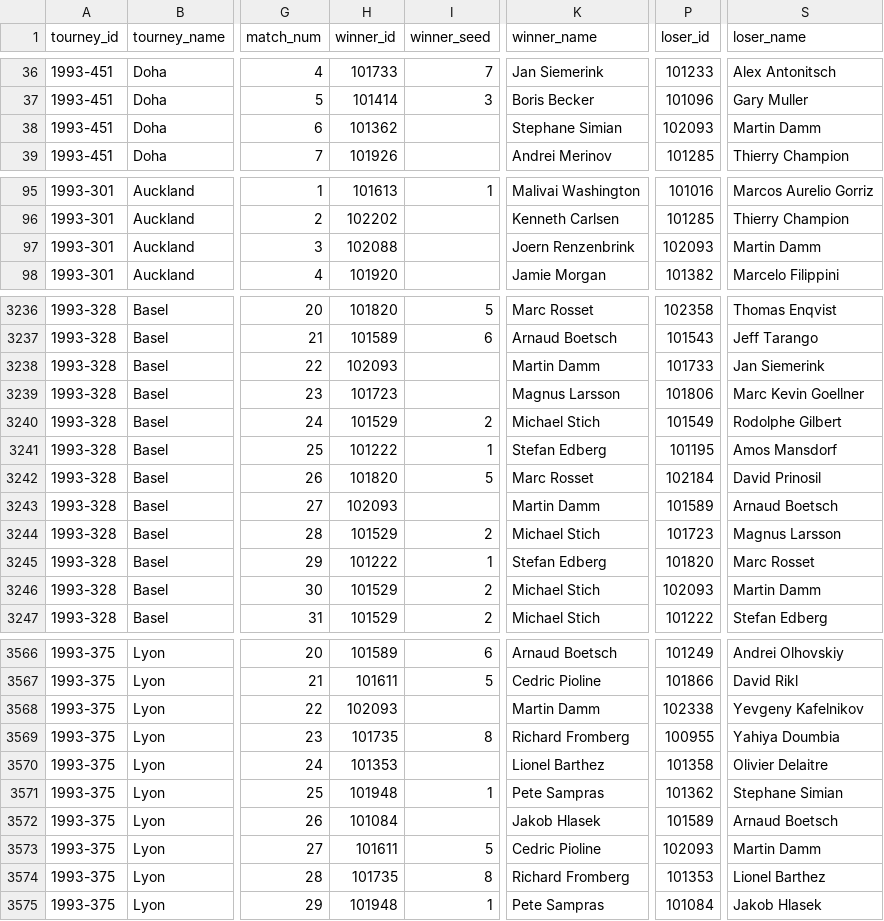
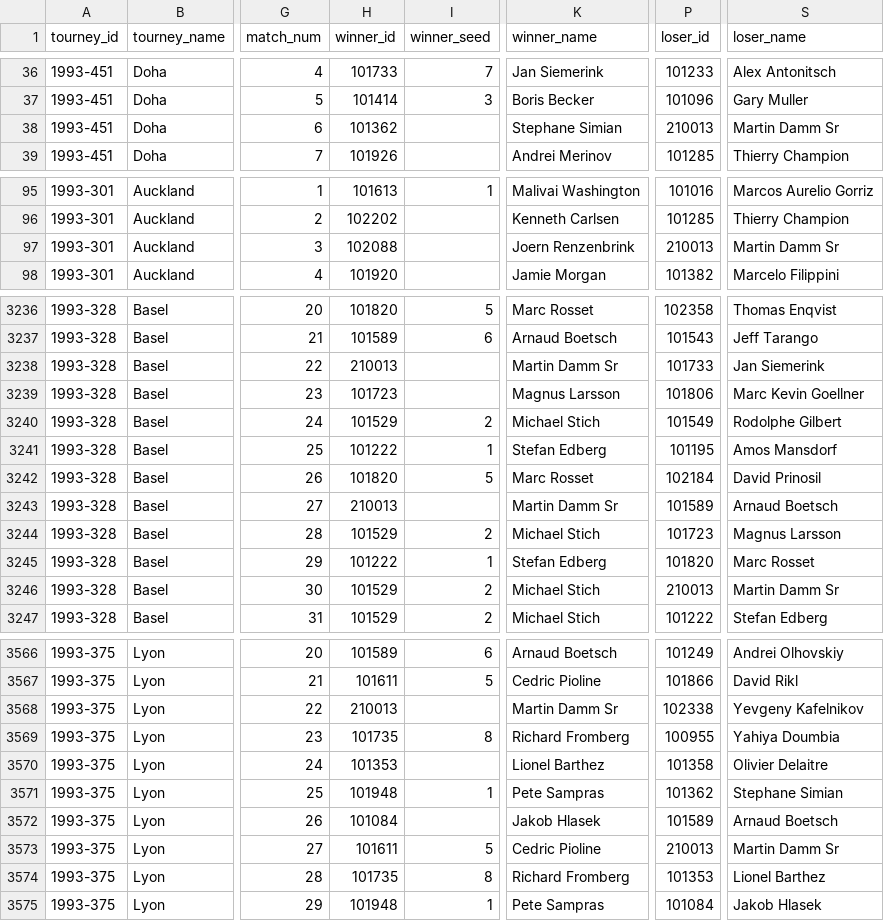
Before and after one commit to JeffSackmann/tennis_atp, a CSV file: atp_matches_1993.csv, drawn as a sheet; only a part is shown, gaps mark what is left out; the diff covers the shown part only; the diff names each change by its address in the sheet, - before the commit and + after, or states it on an @@ line.

```diff
--- a/atp_matches_1993.csv
+++ b/atp_matches_1993.csv
-P38 (loser_id): 102093
+P38 (loser_id): 210013
-S38 (loser_name): Martin Damm
+S38 (loser_name): Martin Damm Sr
-P97 (loser_id): 102093
+P97 (loser_id): 210013
-S97 (loser_name): Martin Damm
+S97 (loser_name): Martin Damm Sr
-H3238 (winner_id): 102093
+H3238 (winner_id): 210013
-K3238 (winner_name): Martin Damm
+K3238 (winner_name): Martin Damm Sr
-H3243 (winner_id): 102093
+H3243 (winner_id): 210013
-K3243 (winner_name): Martin Damm
+K3243 (winner_name): Martin Damm Sr
-P3246 (loser_id): 102093
+P3246 (loser_id): 210013
-S3246 (loser_name): Martin Damm
+S3246 (loser_name): Martin Damm Sr
-H3568 (winner_id): 102093
+H3568 (winner_id): 210013
-K3568 (winner_name): Martin Damm
+K3568 (winner_name): Martin Damm Sr
-P3573 (loser_id): 102093
+P3573 (loser_id): 210013
-S3573 (loser_name): Martin Damm
+S3573 (loser_name): Martin Damm Sr
```
Also changed, not shown: 62 edited cells elsewhere in this file, atp_matches_1989.csv, atp_matches_1994.csv, 22 other files.
